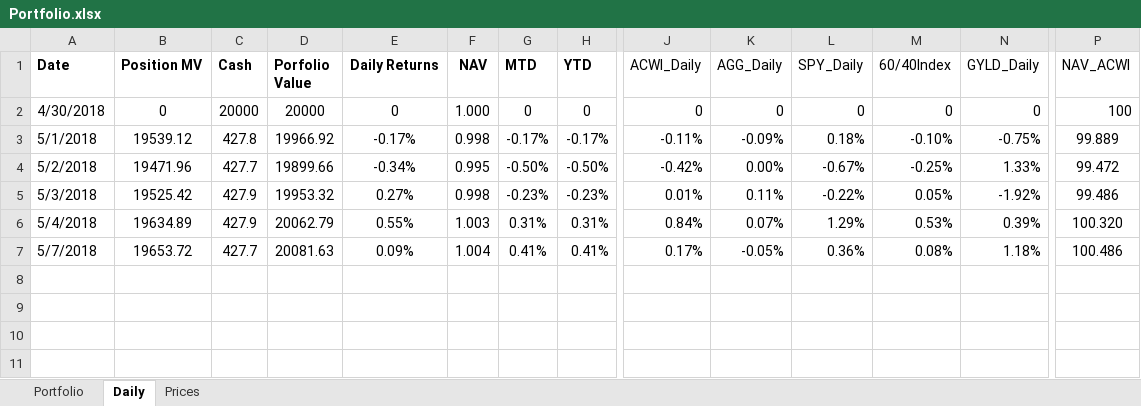
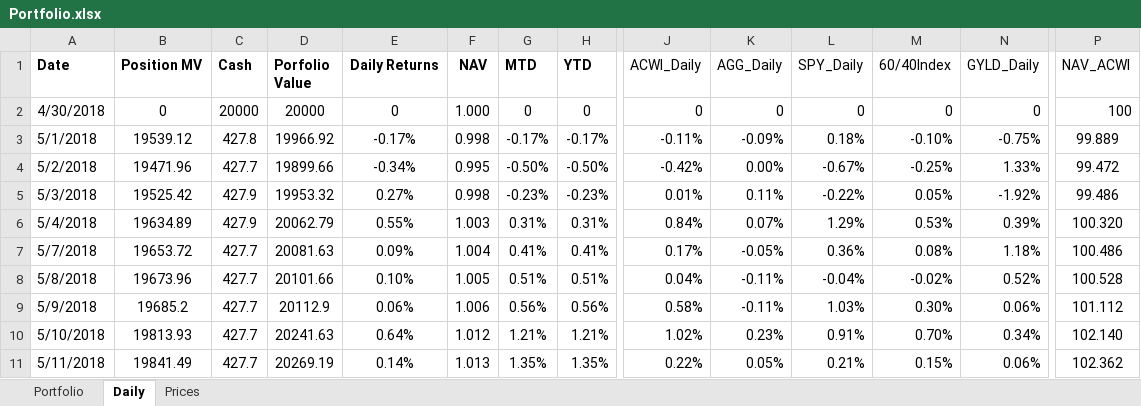
Before and after one commit to newbiecoder2017/GTAA, an Excel workbook: Portfolio.xlsx, sheet Daily, drawn as a sheet; only a part is shown, gaps mark what is left out; values as stored, in another font and other column widths than the file's, no borders; rows hold the shown columns only; the diff names each change by its address in the sheet, - before the commit and + after, or states it on an @@ line.

```diff
--- a/Portfolio.xlsx (sheet Daily)
+++ b/Portfolio.xlsx (sheet Daily)
+row 8: 5/8/2018 | 19673.96 | 427.7 | 20101.66 | 0.10% | 1.005 | 0.51% | 0.51% | 0.04% | -0.11% | -0.04% | -0.02% | 0.52% | 100.528
+row 9: 5/9/2018 | 19685.2 | 427.7 | 20112.9 | 0.06% | 1.006 | 0.56% | 0.56% | 0.58% | -0.11% | 1.03% | 0.30% | 0.06% | 101.112
+row 10: 5/10/2018 | 19813.93 | 427.7 | 20241.63 | 0.64% | 1.012 | 1.21% | 1.21% | 1.02% | 0.23% | 0.91% | 0.70% | 0.34% | 102.140
+row 11: 5/11/2018 | 19841.49 | 427.7 | 20269.19 | 0.14% | 1.013 | 1.35% | 1.35% | 0.22% | 0.05% | 0.21% | 0.15% | 0.06% | 102.362
```
Also changed, not shown: sheet Portfolio, sheet Prices.
